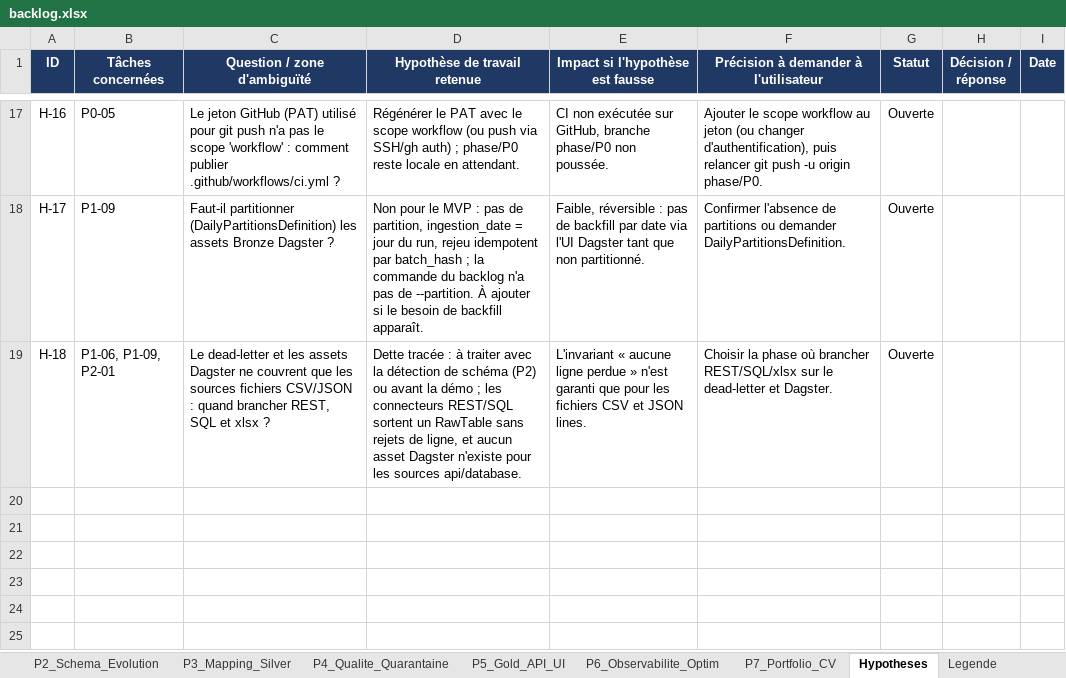
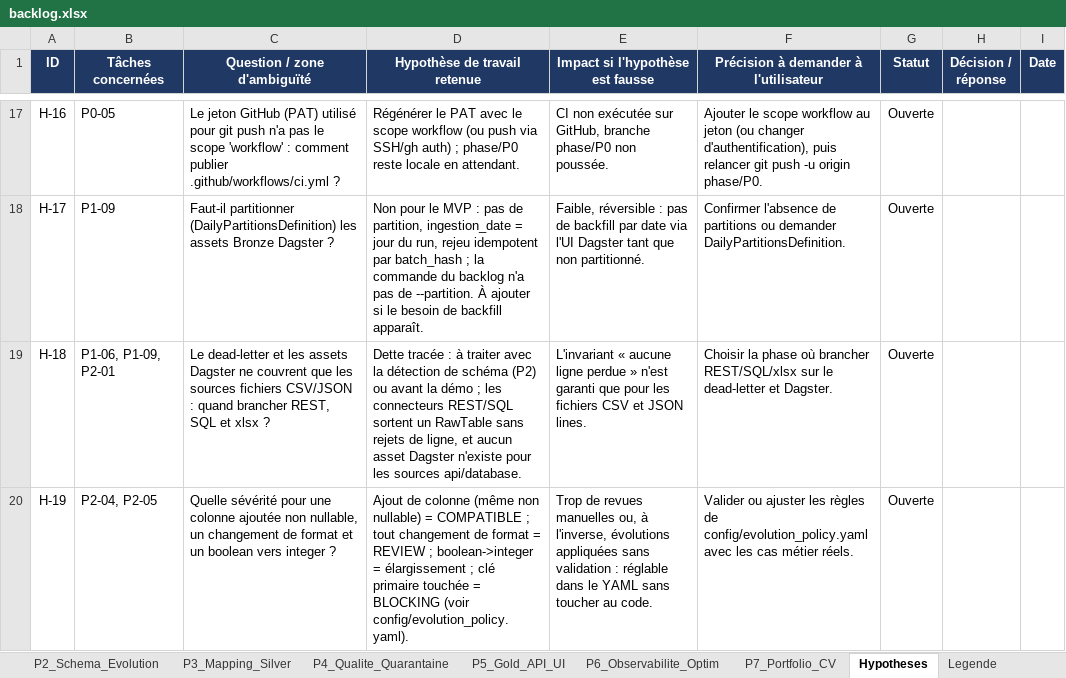
Before and after one commit to hajar-hamid-coder/adaptive-data-platform, an Excel workbook: backlog/backlog.xlsx, sheet Hypotheses, drawn as a sheet; only a part is shown, gaps mark what is left out; values as stored, in another font and other column widths than the file's, no borders; conditional formats not drawn; the diff names each change by its address in the sheet, - before the commit and + after, or states it on an @@ line.

```diff
--- a/backlog/backlog.xlsx (sheet Hypotheses)
+++ b/backlog/backlog.xlsx (sheet Hypotheses)
+row 20: H-19 | P2-04, P2-05 | Quelle sévérité pour une colonne ajoutée non nullable, un changement de format et un boolean vers integer ? | Ajout de colonne (même non nullable) = COMPATIBLE ; tout changement de format = REVIEW ; boolean->integer = élargissement ; clé primaire touchée = BLOCKING (voir config/evolution_policy.yaml). | Trop de revues manuelles ou, à l'inverse, évolutions appliquées sans validation : réglable dans le YAML sans toucher au code. | Valider ou ajuster les règles de config/evolution_policy.yaml avec les cas métier réels. | Ouverte
```
Also changed, not shown: sheet P2_Schema_Evolution, 5 other files.
